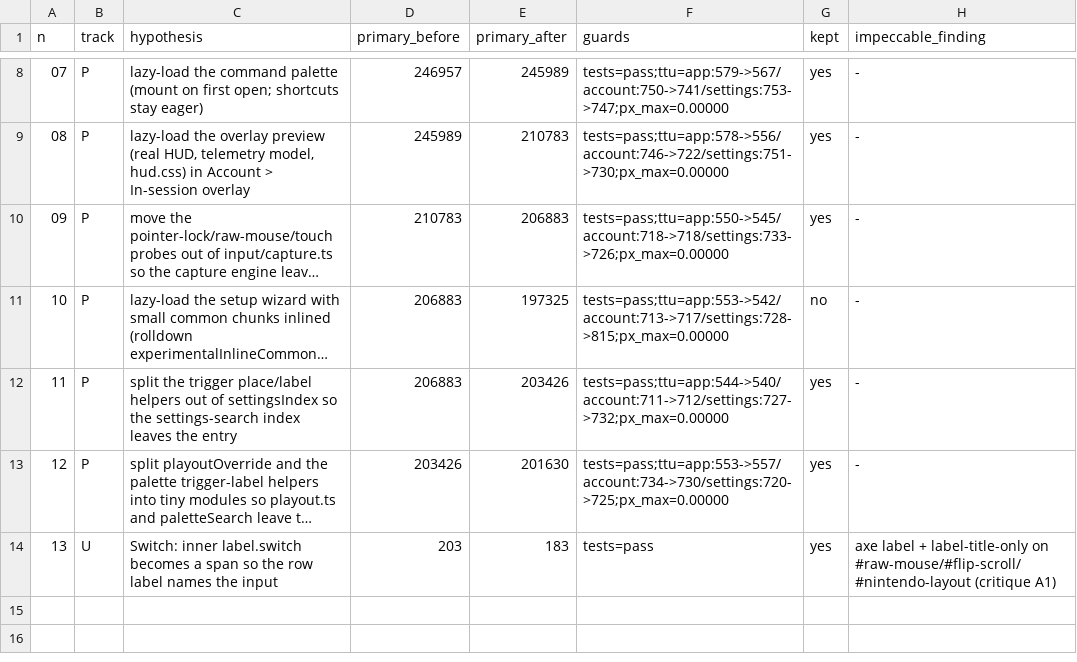
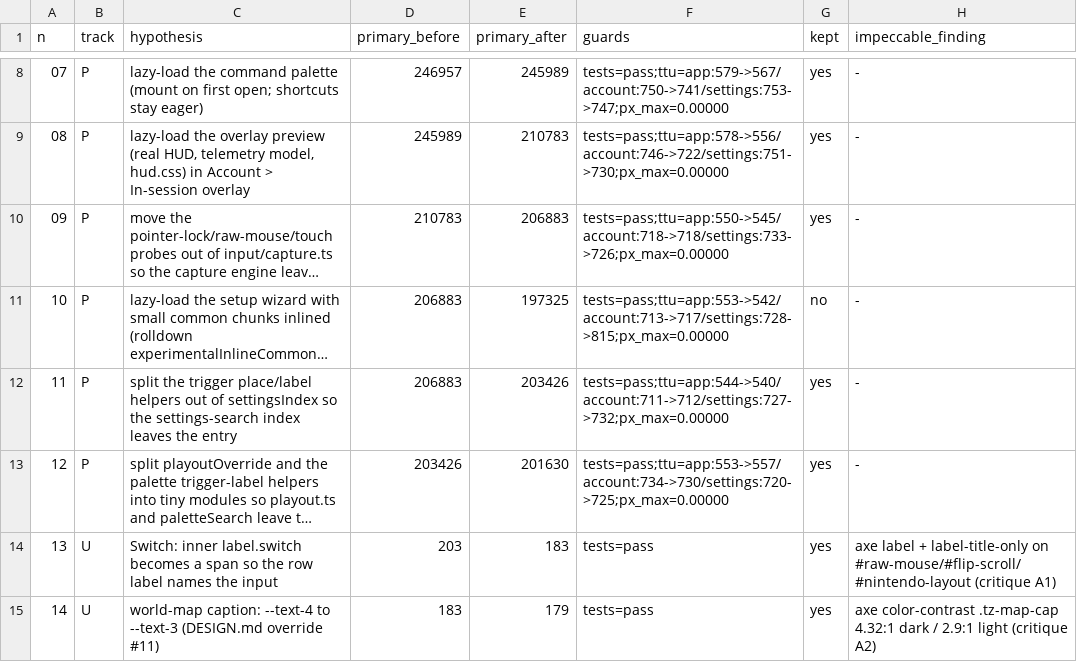
Before and after one commit to accreleus/quasar, a TSV file: autoresearch/results.tsv, drawn as a sheet; only a part is shown, gaps mark what is left out; long unchanged cells end in ….

```diff
--- a/autoresearch/results.tsv
+++ b/autoresearch/results.tsv
@@ -14 +14,2 @@ n	track	hypothesis	primary_before	primary_after	guards	kept	impeccable_finding
 13	U	Switch: inner label.switch becomes a span so the row label names the input	203	183	tests=pass	yes	axe label + label-title-only on #raw-mouse/#flip-scroll/#nintendo-layout (critique A1)
+14	U	world-map caption: --text-4 to --text-3 (DESIGN.md override #11)	183	179	tests=pass	yes	axe color-contrast .tz-map-cap 4.32:1 dark / 2.9:1 light (critique A2)
```
